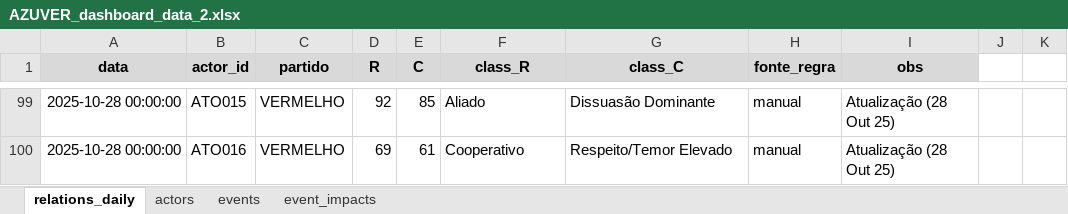
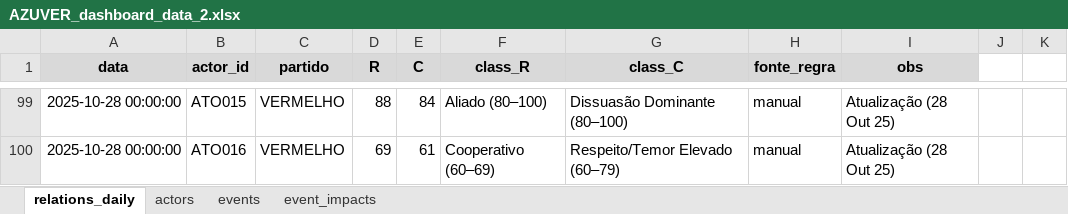
Before and after one commit to srestevam/Dashboard-AZUVER-streamlit, an Excel workbook: AZUVER_dashboard_data_2.xlsx, sheet relations_daily, drawn as a sheet; only a part is shown, gaps mark what is left out; values as stored, in another font and other column widths than the file's, no borders; table styles not drawn; the diff covers the shown part only; the diff names each change by its address in the sheet, - before the commit and + after, or states it on an @@ line.

```diff
--- a/AZUVER_dashboard_data_2.xlsx (sheet relations_daily)
+++ b/AZUVER_dashboard_data_2.xlsx (sheet relations_daily)
-D99 (R): 92
+D99 (R): 88
-E99 (C): 85
+E99 (C): 84
-F99 (class_R): Aliado
+F99 (class_R): Aliado (80–100)
-G99 (class_C): Dissuasão Dominante
+G99 (class_C): Dissuasão Dominante (80–100)
-F100 (class_R): Cooperativo
+F100 (class_R): Cooperativo (60–69)
-G100 (class_C): Respeito/Temor Elevado
+G100 (class_C): Respeito/Temor Elevado (60–79)
```
Also changed, not shown: 79 edited cells elsewhere in this sheet, sheet event_impacts, sheet events, 5 other files.
